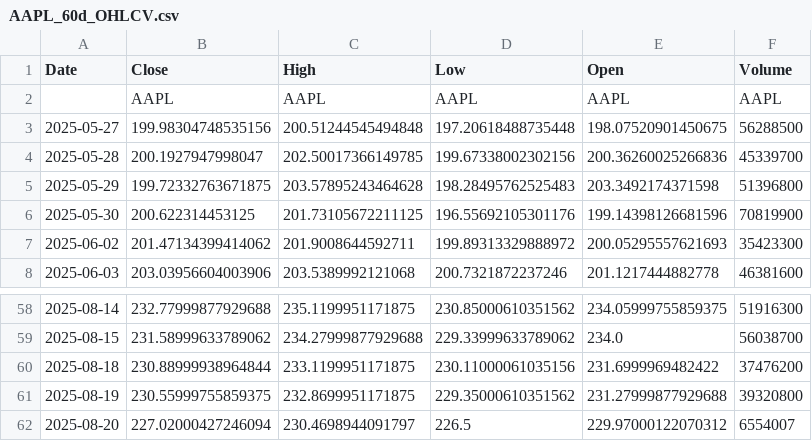
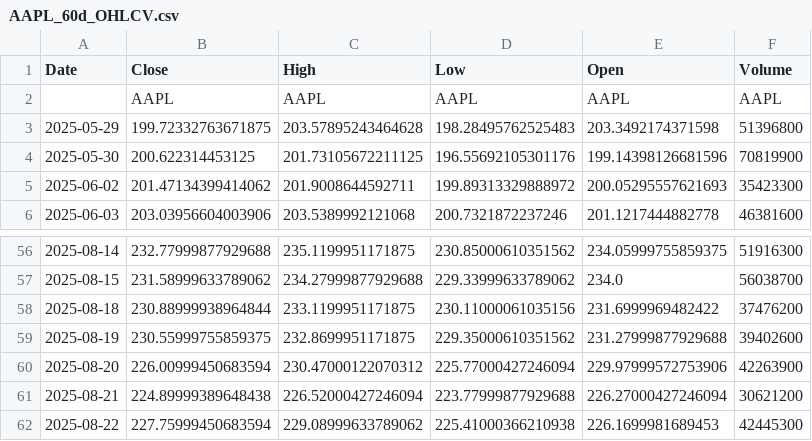
Before and after one commit to 7078-cj/Stock-Prediction, a CSV file: backend/current_data/AAPL_60d_OHLCV.csv, drawn as a sheet; only a part is shown, gaps mark what is left out.

```diff
--- a/backend/current_data/AAPL_60d_OHLCV.csv
+++ b/backend/current_data/AAPL_60d_OHLCV.csv
@@ -2,4 +2,2 @@ Date,Close,High,Low,Open,Volume
 ,AAPL,AAPL,AAPL,AAPL,AAPL
-2025-05-27,199.98304748535156,200.51244545494848,197.20618488735448,198.07520901450675,56288500
-2025-05-28,200.1927947998047,202.50017366149785,199.67338002302156,200.36260025266836,45339700
 2025-05-29,199.72332763671875,203.57895243464628,198.28495762525483,203.3492174371598,51396800
@@ -60,3 +58,5 @@ Date,Close,High,Low,Open,Volume
 2025-08-18,230.88999938964844,233.1199951171875,230.11000061035156,231.6999969482422,37476200
-2025-08-19,230.55999755859375,232.8699951171875,229.35000610351562,231.27999877929688,39320800
-2025-08-20,227.02000427246094,230.4698944091797,226.5,229.97000122070312,6554007
+2025-08-19,230.55999755859375,232.8699951171875,229.35000610351562,231.27999877929688,39402600
+2025-08-20,226.00999450683594,230.47000122070312,225.77000427246094,229.97999572753906,42263900
+2025-08-21,224.89999389648438,226.52000427246094,223.77999877929688,226.27000427246094,30621200
+2025-08-22,227.75999450683594,229.08999633789062,225.41000366210938,226.1699981689453,42445300
```
Also changed, not shown: backend/current_data/MSFT_60d_OHLCV.csv, 11 other files.
